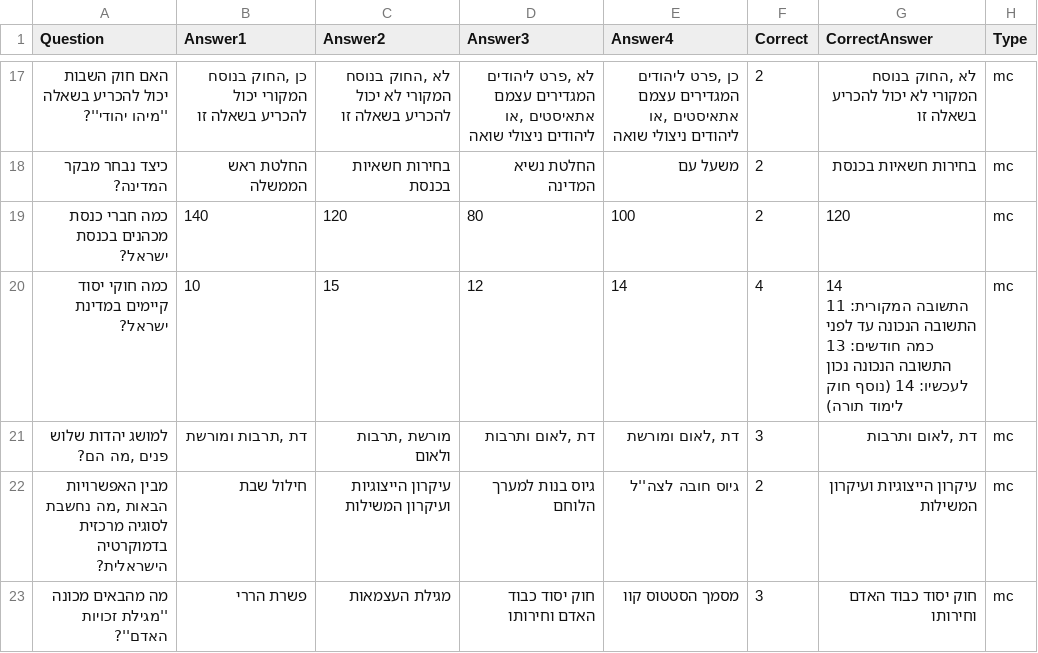
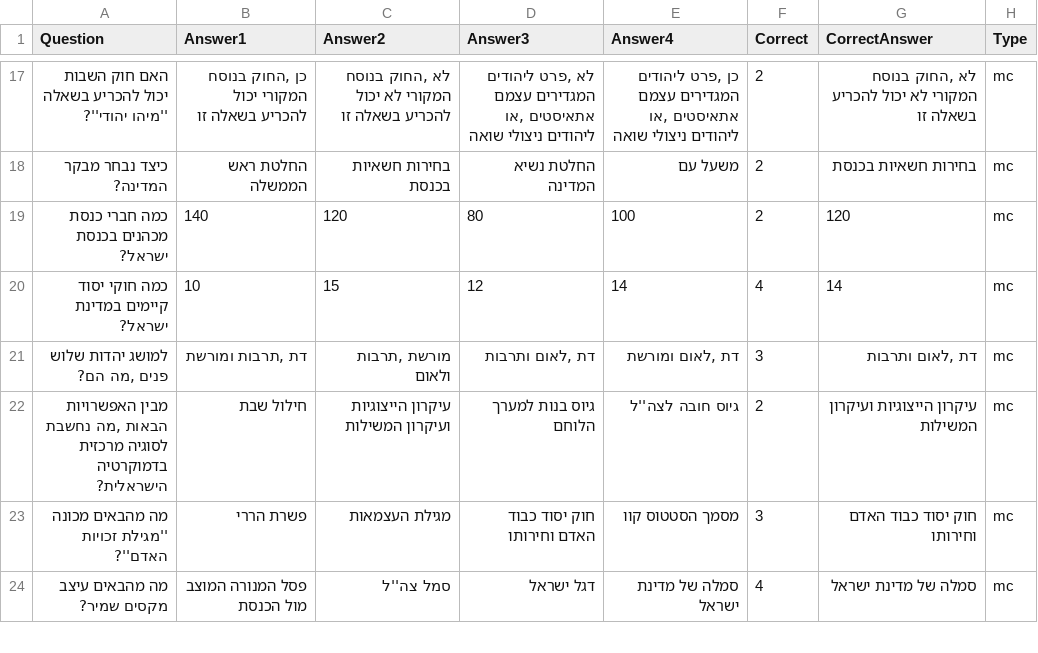
Before and after one commit to FoyerD/mikraot_dataset, a CSV file: csv/mikraot_qa.csv, drawn as a sheet; only a part is shown, gaps mark what is left out; the shorter side is filled out with more unchanged rows.

```diff
--- a/csv/mikraot_qa.csv
+++ b/csv/mikraot_qa.csv
@@ -19,7 +19,3 @@
 כמה חברי כנסת מכהנים בכנסת ישראל?,140,120,80,100,2,120,mc
-כמה חוקי יסוד קיימים במדינת ישראל?,10,15,12,14,4,"14
-
-התשובה המקורית: 11
-התשובה הנכונה עד לפני כמה חודשים: 13
-התשובה הנכונה נכון לעכשיו: 14 (נוסף חוק לימוד תורה) ",mc
+כמה חוקי יסוד קיימים במדינת ישראל?,10,15,12,14,4,14,mc
 "למושג יהדות שלוש פנים ,מה הם?","דת ,תרבות ומורשת","מורשת ,תרבות ולאום","דת ,לאום ותרבות","דת ,לאום ומורשת",3,"דת ,לאום ותרבות",mc
```
Also changed, not shown: csv/mikraot_quizlet.csv, 13 other files.
